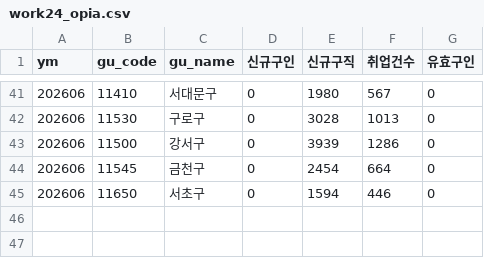
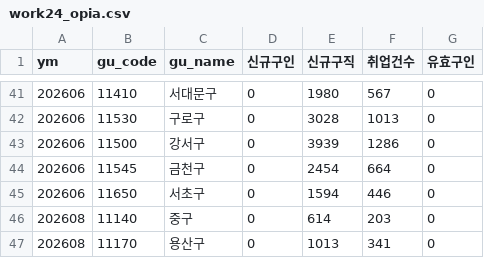
Before and after one commit to seongapark/seoul-job-trend, a CSV file: data/work24_opia.csv, drawn as a sheet; only a part is shown, gaps mark what is left out; the diff names each change by its address in the sheet, - before the commit and + after, or states it on an @@ line.

```diff
--- a/data/work24_opia.csv
+++ b/data/work24_opia.csv
+row 46: 202608 | 11140 | 중구 | 0 | 614 | 203 | 0
+row 47: 202608 | 11170 | 용산구 | 0 | 1013 | 341 | 0
```
Also changed, not shown: 2 other files.
